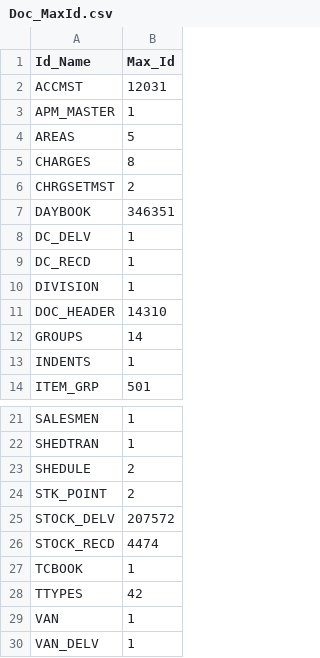
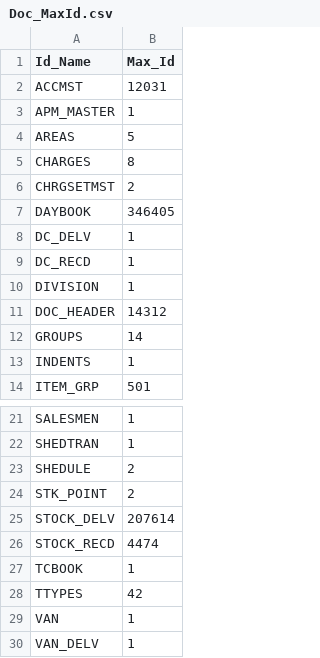
Before and after one commit to krishnasai-narayana/3goils, a CSV file: data/Doc_MaxId.csv, drawn as a sheet; only a part is shown, gaps mark what is left out.

```diff
--- a/data/Doc_MaxId.csv
+++ b/data/Doc_MaxId.csv
@@ -6,3 +6,3 @@ CHARGES,8
 CHRGSETMST,2
-DAYBOOK,346351
+DAYBOOK,346405
 DC_DELV,1
@@ -10,3 +10,3 @@ DC_RECD,1
 DIVISION,1
-DOC_HEADER,14310
+DOC_HEADER,14312
 GROUPS,14
@@ -24,3 +24,3 @@ SHEDULE,2
 STK_POINT,2
-STOCK_DELV,207572
+STOCK_DELV,207614
 STOCK_RECD,4474
```
Also changed, not shown: data/CreditCard.csv, data/Item_Grp.csv, 9 other files.
